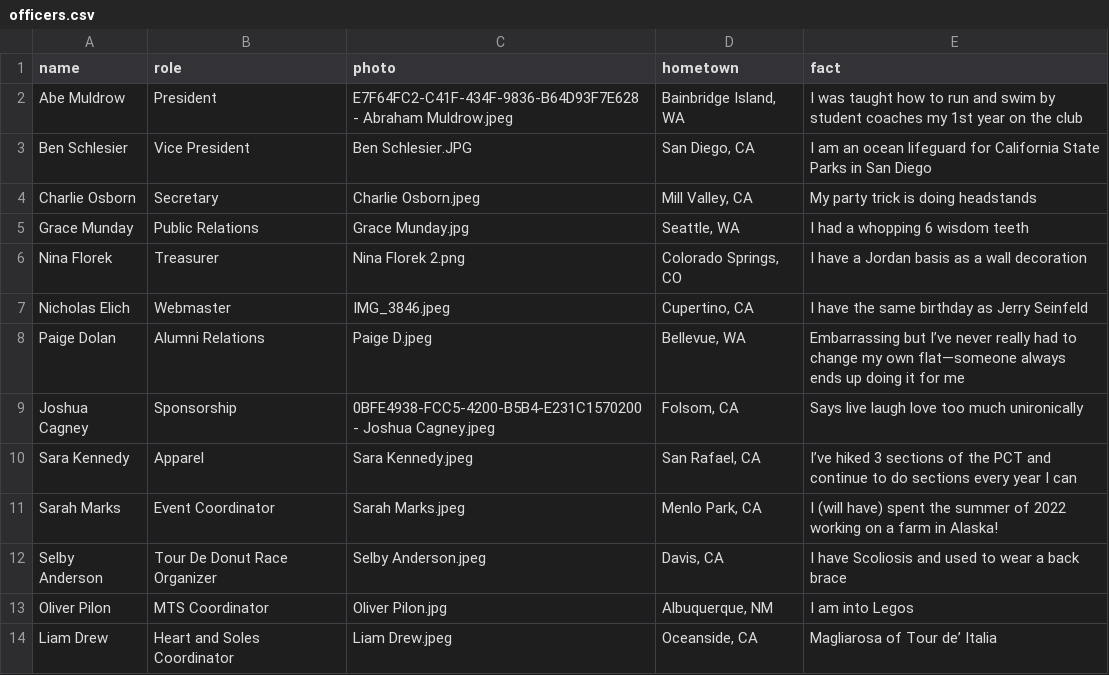
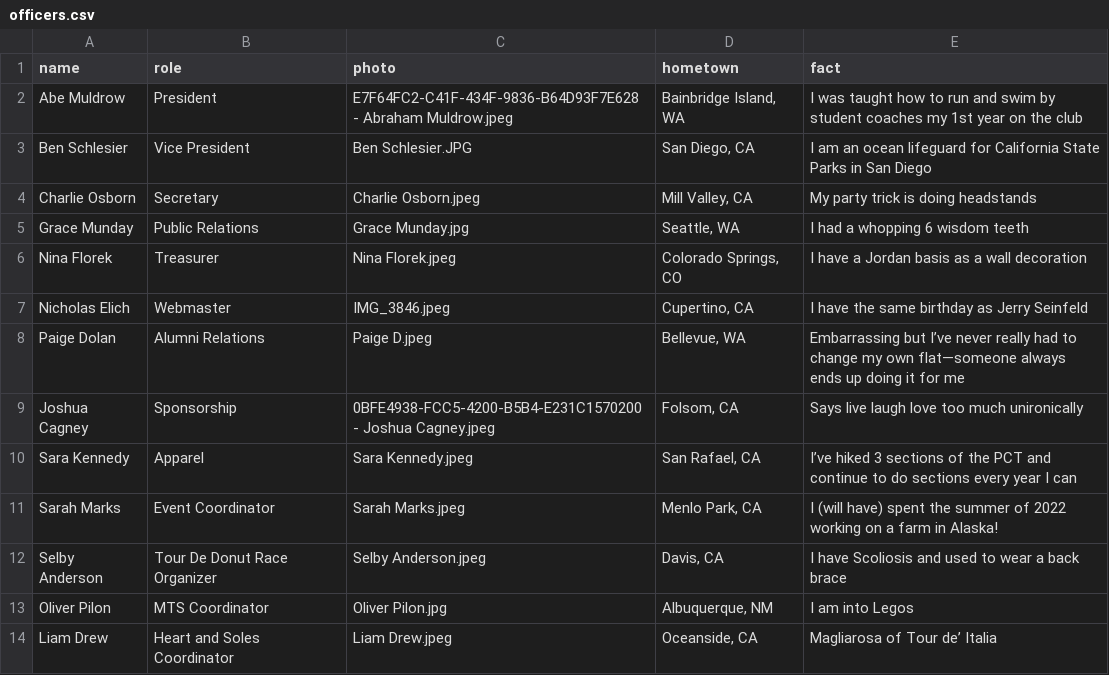
Before and after one commit to CalPolyTriathlon/calpolytriathlon, a CSV file: _data/officers.csv, drawn as a sheet.

Commit message:
edited officers.csv

```diff
--- a/_data/officers.csv
+++ b/_data/officers.csv
@@ -5,3 +5,3 @@ Charlie Osborn,Secretary,Charlie Osborn.jpeg,"Mill Valley, CA",My party trick is
 Grace Munday,Public Relations,Grace Munday.jpg,"Seattle, WA",I had a whopping 6 wisdom teeth
-Nina Florek,Treasurer,Nina Florek 2.png,"Colorado Springs, CO",I have a Jordan basis as a wall decoration
+Nina Florek,Treasurer,Nina Florek.jpeg,"Colorado Springs, CO",I have a Jordan basis as a wall decoration
 Nicholas Elich,Webmaster,IMG_3846.jpeg,"Cupertino, CA",I have the same birthday as Jerry Seinfeld
```
